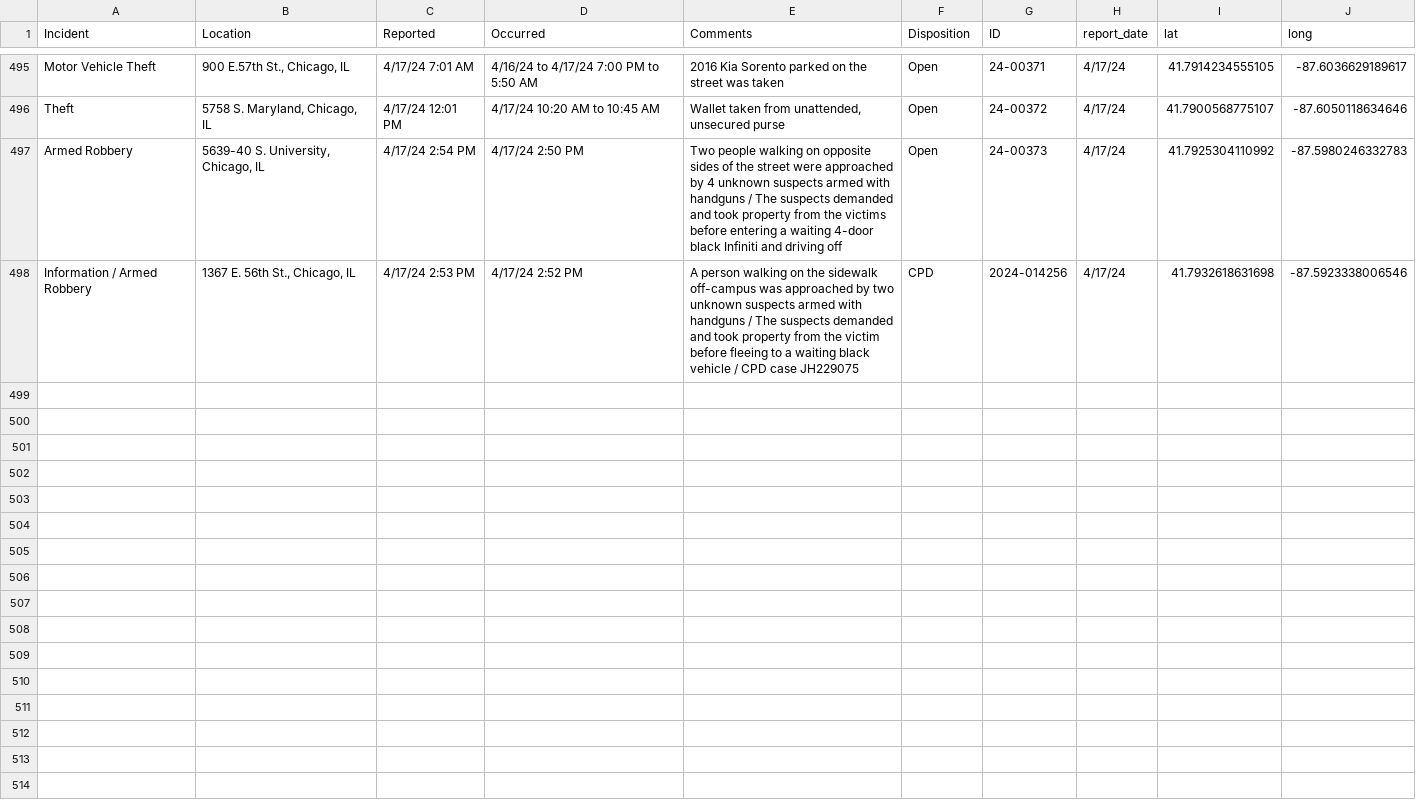
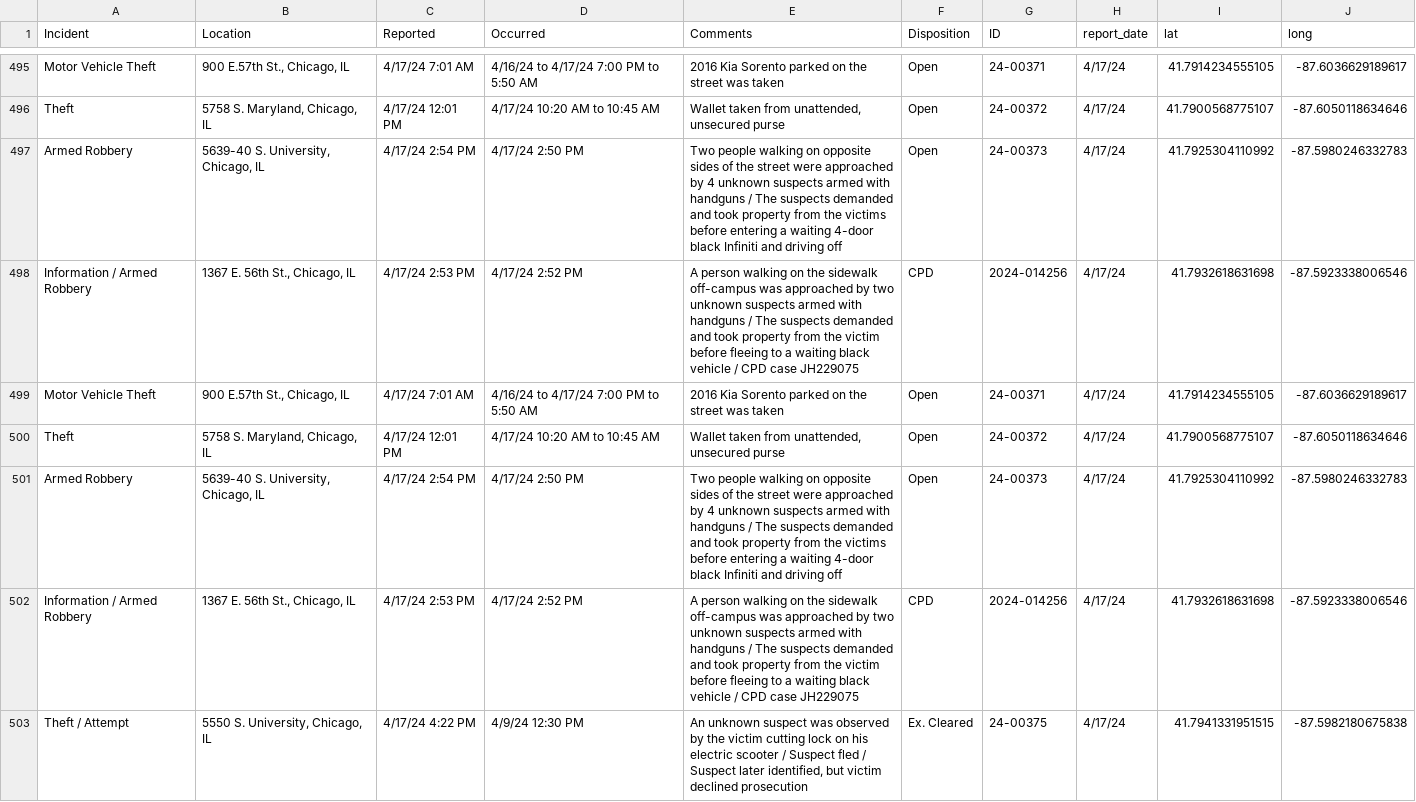
Before and after one commit to uchicago-crime/map, a CSV file: data/23-24_crime.csv, drawn as a sheet; only a part is shown, gaps mark what is left out; the diff names each change by its address in the sheet, - before the commit and + after, or states it on an @@ line.

```diff
--- a/data/23-24_crime.csv
+++ b/data/23-24_crime.csv
+row 499: Motor Vehicle Theft | 900 E.57th St., Chicago, IL | 4/17/24 7:01 AM | 4/16/24 to 4/17/24 7:00 PM to 5:50 AM | 2016 Kia Sorento parked on the street was taken | Open | 24-00371 | 4/17/24 | 41.7914234555105 | -87.6036629189617
+row 500: Theft | 5758 S. Maryland, Chicago, IL | 4/17/24 12:01 PM | 4/17/24 10:20 AM to 10:45 AM | Wallet taken from unattended, unsecured purse | Open | 24-00372 | 4/17/24 | 41.7900568775107 | -87.6050118634646
+row 501: Armed Robbery | 5639-40 S. University, Chicago, IL | 4/17/24 2:54 PM | 4/17/24 2:50 PM | Two people walking on opposite sides of the street were approached by 4 unknown suspects armed with handguns / The suspects demanded and took property from the victims before entering a waiting 4-door black Infiniti and driving off | Open | 24-00373 | 4/17/24 | 41.7925304110992 | -87.5980246332783
+row 502: Information / Armed Robbery | 1367 E. 56th St., Chicago, IL | 4/17/24 2:53 PM | 4/17/24 2:52 PM | A person walking on the sidewalk off-campus was approached by two unknown suspects armed with handguns / The suspects demanded and took property from the victim before fleeing to a waiting black vehicle / CPD case JH229075 | CPD | 2024-014256 | 4/17/24 | 41.7932618631698 | -87.5923338006546
+row 503: Theft / Attempt | 5550 S. University, Chicago, IL | 4/17/24 4:22 PM | 4/9/24 12:30 PM | An unknown suspect was observed by the victim cutting lock on his electric scooter / Suspect fled / Suspect later identified, but victim declined prosecution | Ex. Cleared | 24-00375 | 4/17/24 | 41.7941331951515 | -87.5982180675838
```
Also changed, not shown: 1 other file.
